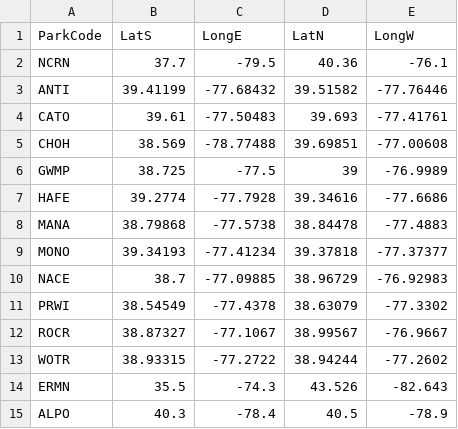
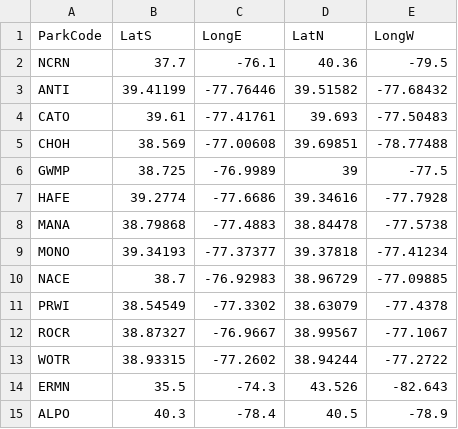
Before and after one commit to NCRN/VegShiny, a CSV file: boundboxes.csv, drawn as a sheet; only a part is shown; the diff covers the shown part only.

```diff
--- a/boundboxes.csv
+++ b/boundboxes.csv
@@ -1,14 +1,14 @@
 ParkCode,LatS,LongE,LatN,LongW
-NCRN,37.7,-79.5,40.36,-76.1
-ANTI,39.41199,-77.68432,39.51582,-77.76446
-CATO,39.61,-77.50483,39.693,-77.41761
-CHOH,38.569,-78.77488,39.69851,-77.00608
-GWMP,38.725,-77.5,39,-76.9989
-HAFE,39.2774,-77.7928,39.34616,-77.6686
-MANA,38.79868,-77.5738,38.84478,-77.4883
-MONO,39.34193,-77.41234,39.37818,-77.37377
-NACE,38.7,-77.09885,38.96729,-76.92983
-PRWI,38.54549,-77.4378,38.63079,-77.3302
-ROCR,38.87327,-77.1067,38.99567,-76.9667
-WOTR,38.93315,-77.2722,38.94244,-77.2602
+NCRN,37.7,-76.1,40.36,-79.5
+ANTI,39.41199,-77.76446,39.51582,-77.68432
+CATO,39.61,-77.41761,39.693,-77.50483
+CHOH,38.569,-77.00608,39.69851,-78.77488
+GWMP,38.725,-76.9989,39,-77.5
+HAFE,39.2774,-77.6686,39.34616,-77.7928
+MANA,38.79868,-77.4883,38.84478,-77.5738
+MONO,39.34193,-77.37377,39.37818,-77.41234
+NACE,38.7,-76.92983,38.96729,-77.09885
+PRWI,38.54549,-77.3302,38.63079,-77.4378
+ROCR,38.87327,-76.9667,38.99567,-77.1067
+WOTR,38.93315,-77.2602,38.94244,-77.2722
 ERMN,35.5,-74.3,43.526,-82.643
```
Also changed, not shown: 12 added rows and 5 edited cells elsewhere in this file, 2 other files.
